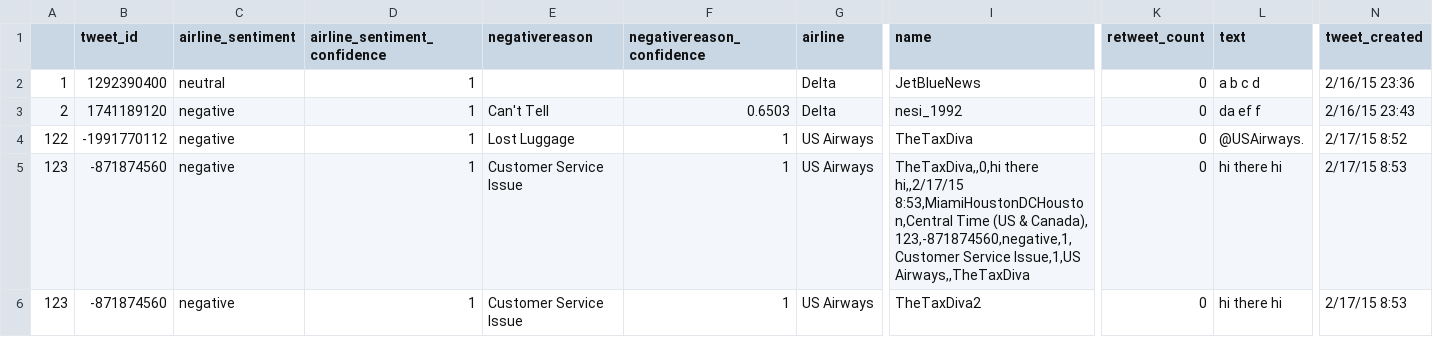
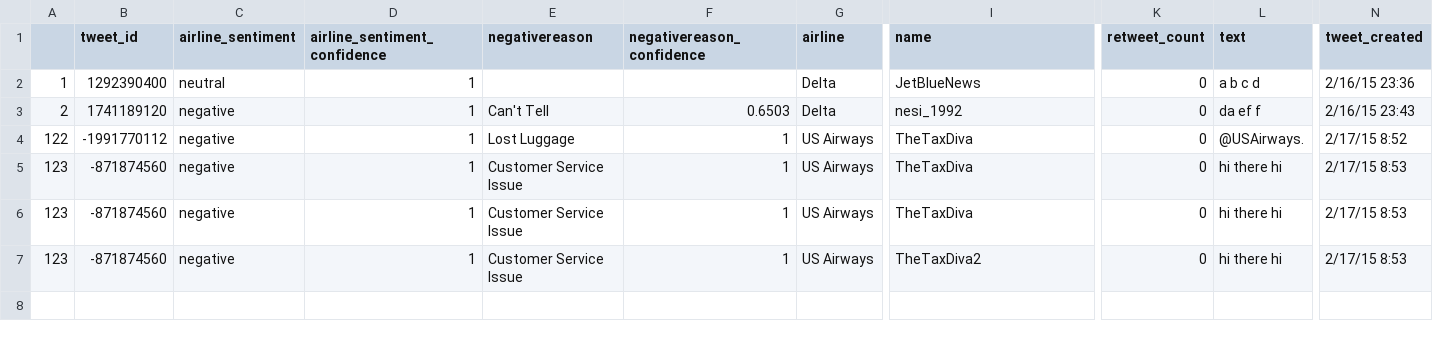
Before and after one commit to ecs160/ECS160HW5-0, a CSV file: example.csv, drawn as a sheet; only a part is shown, gaps mark what is left out; rows hold the shown columns only; ↵ is a line break in a cell; the diff names each change by its address in the sheet, - before the commit and + after, or states it on an @@ line.

Commit message:
Multiple name column fix

```diff
--- a/example.csv
+++ b/example.csv
-I5 (name): TheTaxDiva,,0,hi there hi,,2/17/15 8:53,MiamiHoustonDCHouston,Central Time (US & Canada), ↵ 123,-871874560,negative,1,Customer Service Issue,1,US Airways,,TheTaxDiva
+I5 (name): TheTaxDiva
+row 6: 123 | -871874560 | negative | 1 | Customer Service Issue | 1 | US Airways | TheTaxDiva | 0 | hi there hi | 2/17/15 8:53
```
Also changed, not shown: 1 other file.
